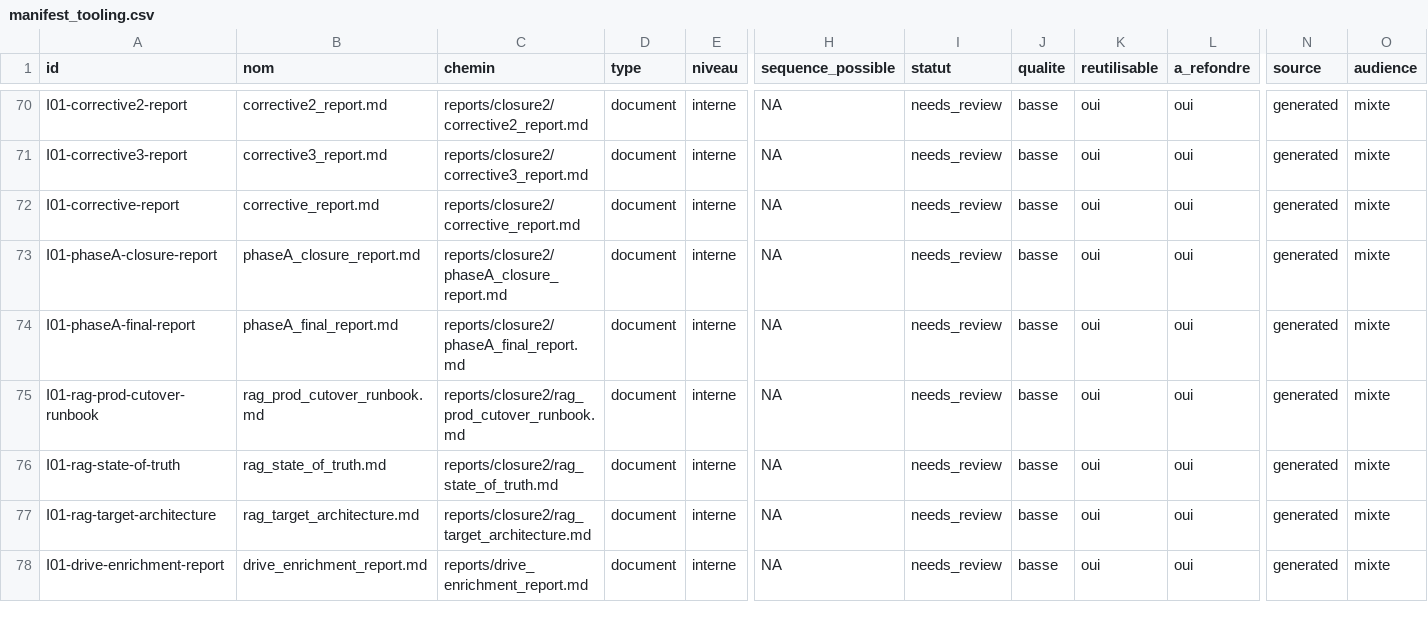
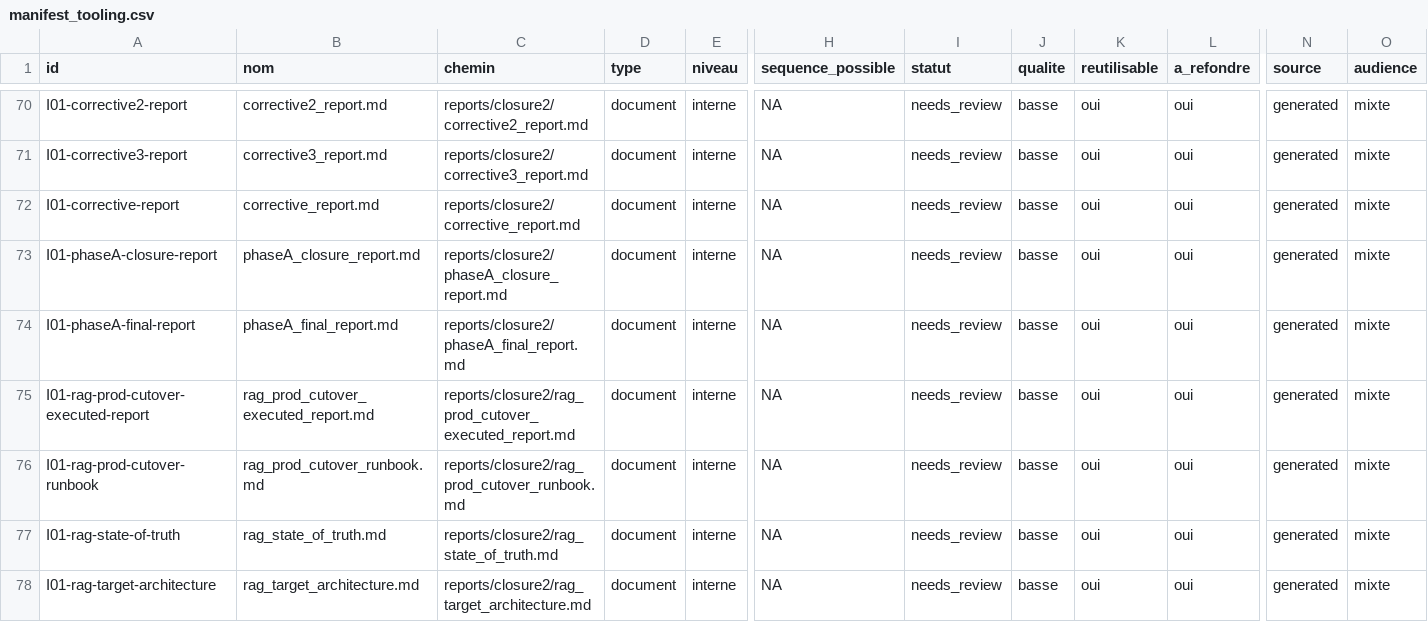
Before and after one commit to cyranoaladin/NSI, a CSV file: manifest_tooling.csv, drawn as a sheet; only a part is shown, gaps mark what is left out; the shorter side is filled out with more unchanged rows; rows hold the shown columns only; the diff names each change by its address in the sheet, - before the commit and + after, or states it on an @@ line.

```diff
--- a/manifest_tooling.csv
+++ b/manifest_tooling.csv
+row 75: I01-rag-prod-cutover-executed-report | rag_prod_cutover_executed_report.md | reports/closure2/rag_prod_cutover_executed_report.md | document | interne | NA | needs_review | basse | oui | oui | generated | mixte
```
Also changed, not shown: 3 other files.
